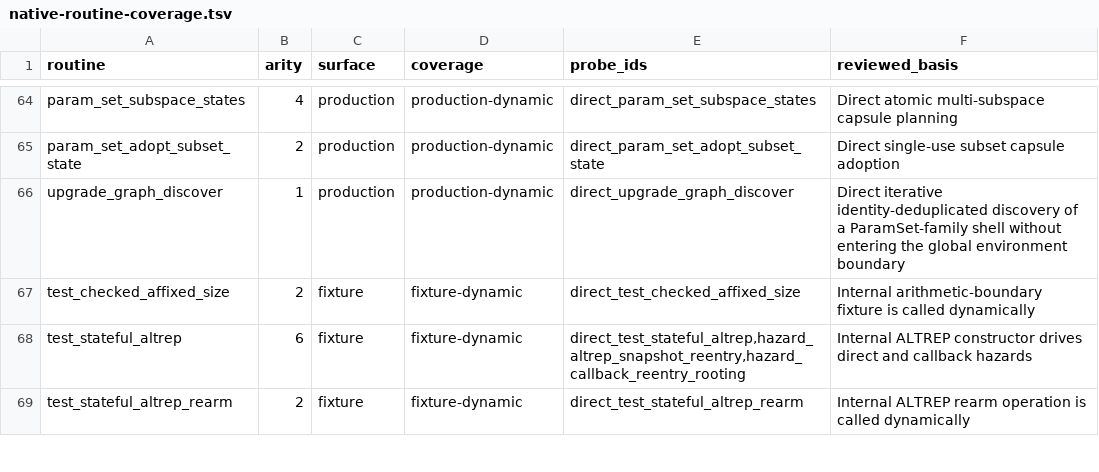
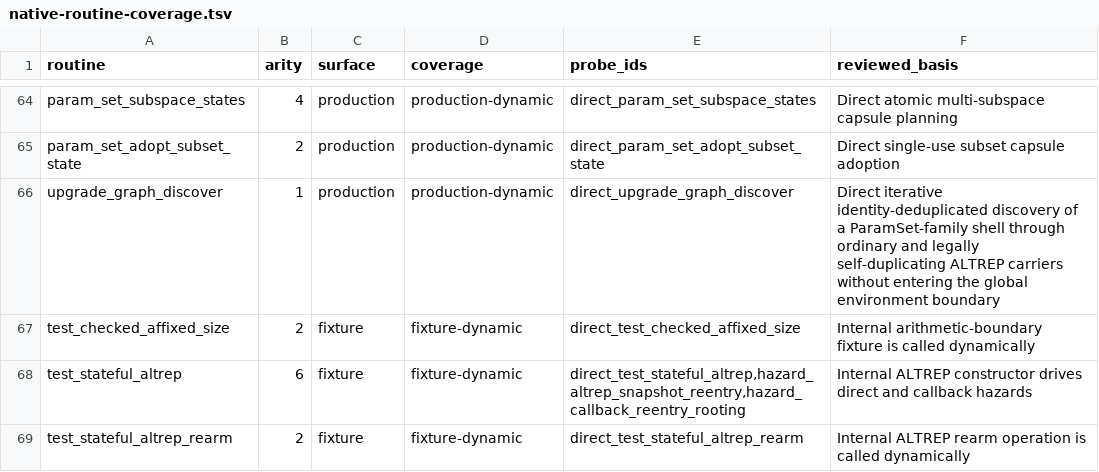
Before and after one commit to mlr-org/paradox, a TSV file: environment/native-routine-coverage.tsv, drawn as a sheet; only a part is shown, gaps mark what is left out.

```diff
--- a/environment/native-routine-coverage.tsv
+++ b/environment/native-routine-coverage.tsv
@@ -65,3 +65,3 @@ param_set_subspace_states	4	production	production-dynamic	direct_param_set_subsp
 param_set_adopt_subset_state	2	production	production-dynamic	direct_param_set_adopt_subset_state	Direct single-use subset capsule adoption
-upgrade_graph_discover	1	production	production-dynamic	direct_upgrade_graph_discover	Direct iterative identity-deduplicated discovery of a ParamSet-family shell without entering the global environment boundary
+upgrade_graph_discover	1	production	production-dynamic	direct_upgrade_graph_discover	Direct iterative identity-deduplicated discovery of a ParamSet-family shell through ordinary and legally self-duplicating ALTREP carriers without entering the global environment boundary
 test_checked_affixed_size	2	fixture	fixture-dynamic	direct_test_checked_affixed_size	Internal arithmetic-boundary fixture is called dynamically
```
Also changed, not shown: 4 other files.
